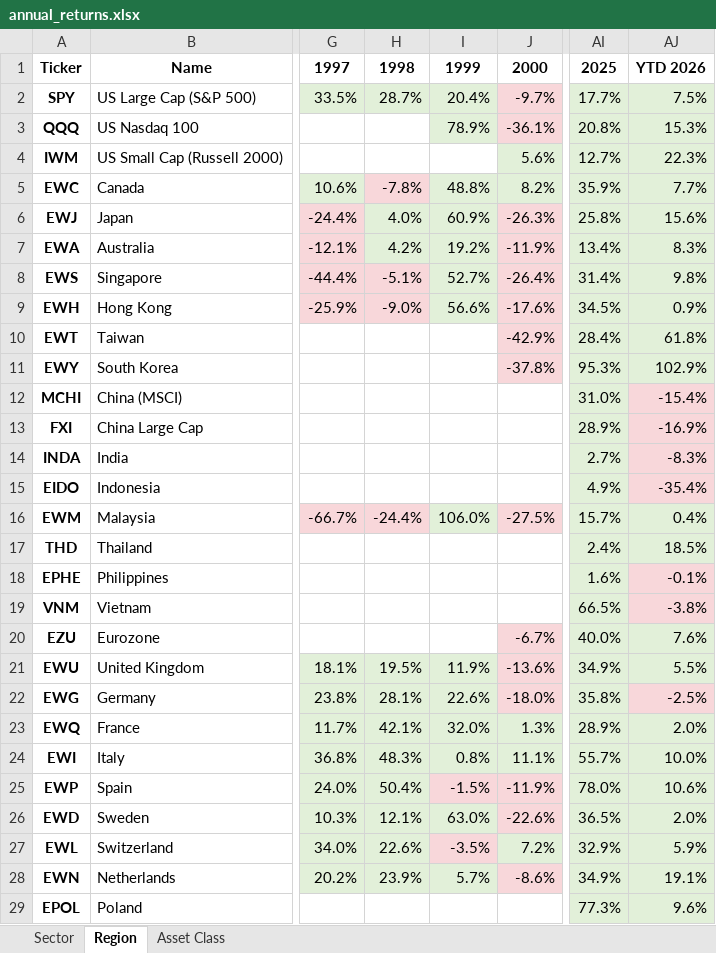
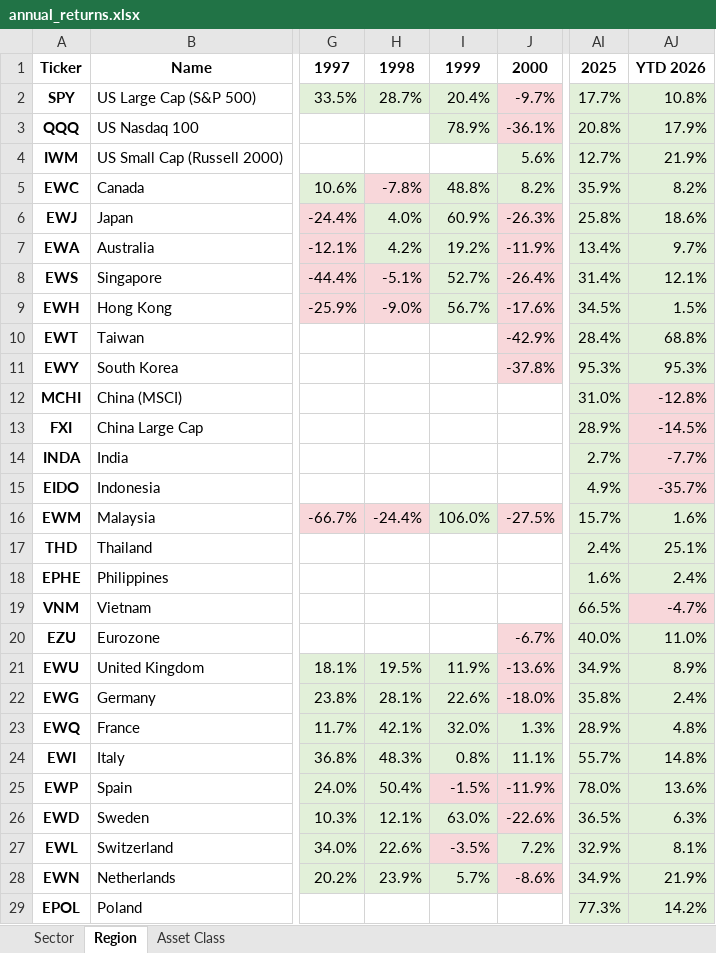
Before and after one commit to nextinvestment/market-reports, an Excel workbook: annual_returns.xlsx, sheet Region, drawn as a sheet; only a part is shown, gaps mark what is left out; values as stored, in another font and other column widths than the file's, no borders; the diff covers the shown part only; the diff names each change by its address in the sheet, - before the commit and + after, or states it on an @@ line.

```diff
--- a/annual_returns.xlsx (sheet Region)
+++ b/annual_returns.xlsx (sheet Region)
-AJ2: 7.5%
+AJ2: 10.8%
-AJ3: 15.3%
+AJ3: 17.9%
-AJ4: 22.3%
+AJ4: 21.9%
-AJ5: 7.7%
+AJ5: 8.2%
-AJ6: 15.6%
+AJ6: 18.6%
-AJ7: 8.3%
+AJ7: 9.7%
-AJ8: 9.8%
+AJ8: 12.1%
-I9: 56.6%
+I9: 56.7%
-AJ9: 0.9%
+AJ9: 1.5%
-AJ10: 61.8%
+AJ10: 68.8%
-AJ11: 102.9%
+AJ11: 95.3%
-AJ12: -15.4%
+AJ12: -12.8%
-AJ13: -16.9%
+AJ13: -14.5%
-AJ14: -8.3%
+AJ14: -7.7%
-AJ15: -35.4%
+AJ15: -35.7%
-AJ16: 0.4%
+AJ16: 1.6%
-AJ17: 18.5%
+AJ17: 25.1%
-AJ18: -0.1%
+AJ18: 2.4%
-AJ18 fill: #F8D7DA
+AJ18 fill: #E2F0D9
-AJ19: -3.8%
+AJ19: -4.7%
-AJ20: 7.6%
+AJ20: 11.0%
-AJ21: 5.5%
+AJ21: 8.9%
-AJ22: -2.5%
+AJ22: 2.4%
-AJ22 fill: #F8D7DA
+AJ22 fill: #E2F0D9
-AJ23: 2.0%
+AJ23: 4.8%
-AJ24: 10.0%
+AJ24: 14.8%
-AJ25: 10.6%
+AJ25: 13.6%
-AJ26: 2.0%
+AJ26: 6.3%
-AJ27: 5.9%
+AJ27: 8.1%
-AJ28: 19.1%
+AJ28: 21.9%
-AJ29: 9.6%
+AJ29: 14.2%
```
Also changed, not shown: 13 edited cells elsewhere in this sheet, sheet Asset Class, sheet Sector, 1 other file.
